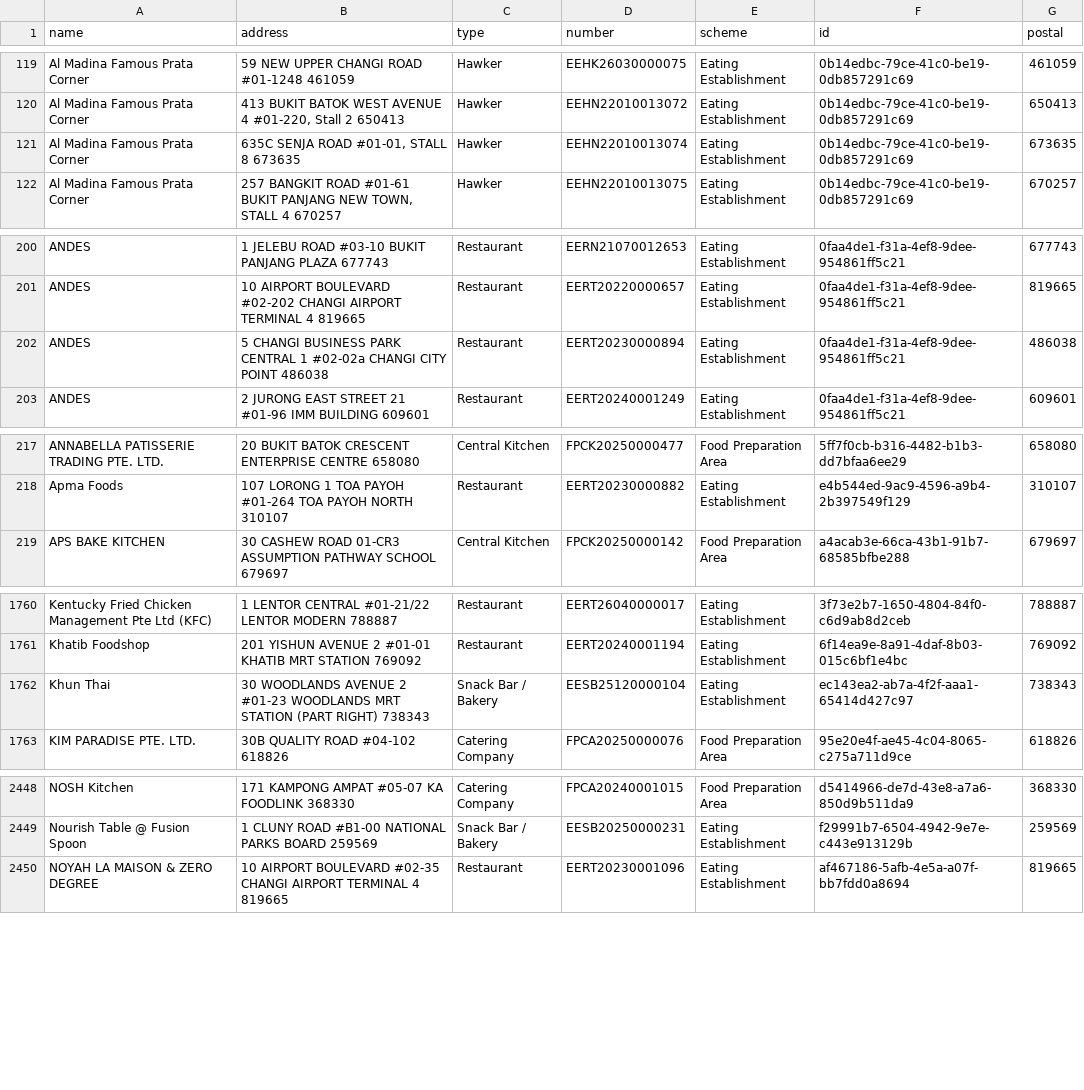
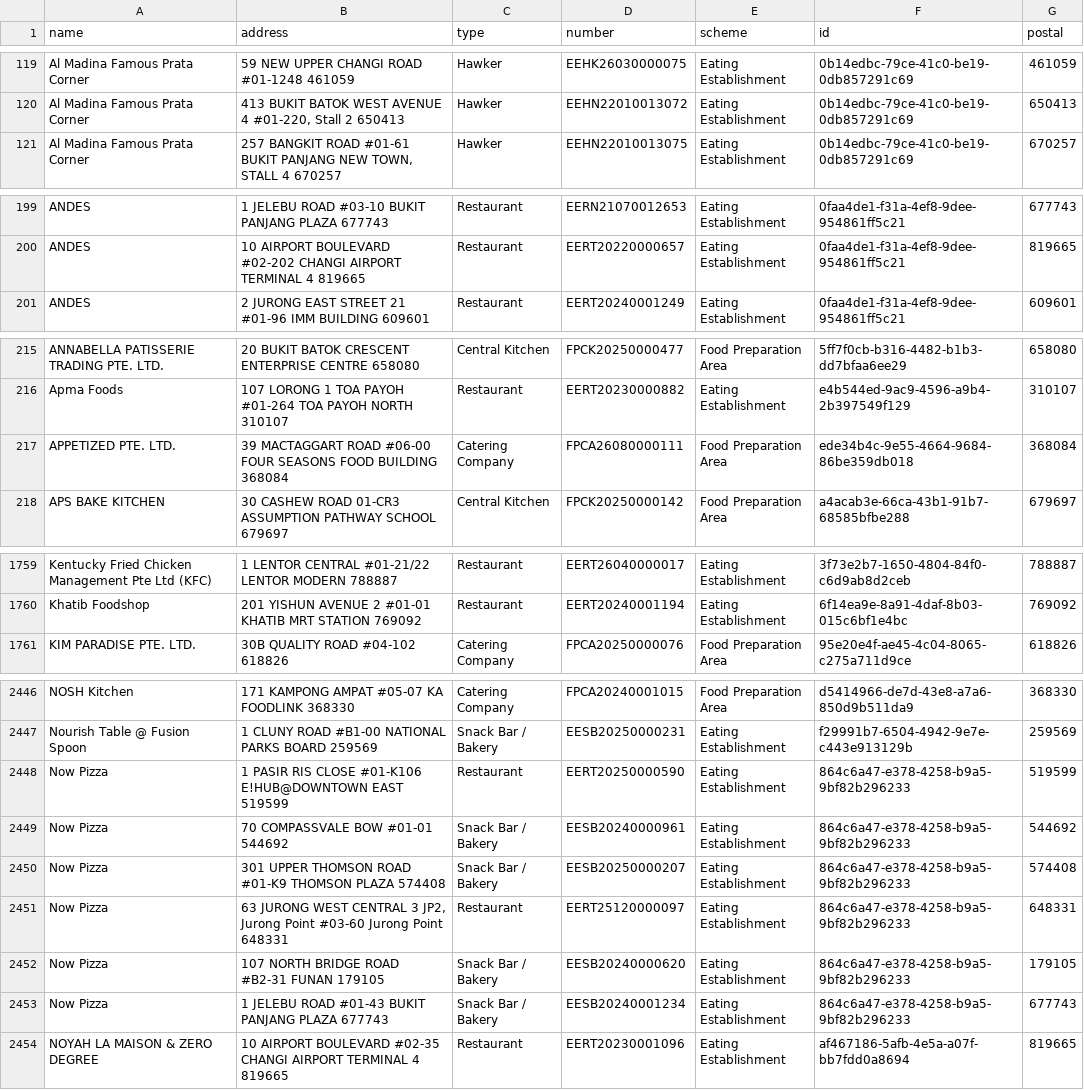
Before and after one commit to zootato/singapore-halal-establishments, a CSV file: halal_establishments.csv, drawn as a sheet; only a part is shown, gaps mark what is left out; removed rows and columns are numbered as before the commit, all else as after; the diff covers the shown part only; the diff names each change by its address in the sheet, - before the commit and + after, or states it on an @@ line.

```diff
--- a/halal_establishments.csv
+++ b/halal_establishments.csv
-row 121: Al Madina Famous Prata Corner | 635C SENJA ROAD #01-01, STALL 8 673635 | Hawker | EEHN22010013074 | Eating Establishment | 0b14edbc-79ce-41c0-be19-0db857291c69 | 673635
-row 202: ANDES | 5 CHANGI BUSINESS PARK CENTRAL 1 #02-02a CHANGI CITY POINT 486038 | Restaurant | EERT20230000894 | Eating Establishment | 0faa4de1-f31a-4ef8-9dee-954861ff5c21 | 486038
+row 217: APPETIZED PTE. LTD. | 39 MACTAGGART ROAD #06-00 FOUR SEASONS FOOD BUILDING 368084 | Catering Company | FPCA26080000111 | Food Preparation Area | ede34b4c-9e55-4664-9684-86be359db018 | 368084
-row 1762: Khun Thai | 30 WOODLANDS AVENUE 2 #01-23 WOODLANDS MRT STATION (PART RIGHT) 738343 | Snack Bar / Bakery | EESB25120000104 | Eating Establishment | ec143ea2-ab7a-4f2f-aaa1-65414d427c97 | 738343
+row 2448: Now Pizza | 1 PASIR RIS CLOSE #01-K106 E!HUB@DOWNTOWN EAST 519599 | Restaurant | EERT20250000590 | Eating Establishment | 864c6a47-e378-4258-b9a5-9bf82b296233 | 519599
+row 2449: Now Pizza | 70 COMPASSVALE BOW #01-01 544692 | Snack Bar / Bakery | EESB20240000961 | Eating Establishment | 864c6a47-e378-4258-b9a5-9bf82b296233 | 544692
+row 2450: Now Pizza | 301 UPPER THOMSON ROAD #01-K9 THOMSON PLAZA 574408 | Snack Bar / Bakery | EESB20250000207 | Eating Establishment | 864c6a47-e378-4258-b9a5-9bf82b296233 | 574408
+row 2451: Now Pizza | 63 JURONG WEST CENTRAL 3 JP2, Jurong Point #03-60 Jurong Point 648331 | Restaurant | EERT25120000097 | Eating Establishment | 864c6a47-e378-4258-b9a5-9bf82b296233 | 648331
+row 2452: Now Pizza | 107 NORTH BRIDGE ROAD #B2-31 FUNAN 179105 | Snack Bar / Bakery | EESB20240000620 | Eating Establishment | 864c6a47-e378-4258-b9a5-9bf82b296233 | 179105
+row 2453: Now Pizza | 1 JELEBU ROAD #01-43 BUKIT PANJANG PLAZA 677743 | Snack Bar / Bakery | EESB20240001234 | Eating Establishment | 864c6a47-e378-4258-b9a5-9bf82b296233 | 677743
```
Also changed, not shown: 1 removed row and 4 moved rows elsewhere in this file, 3 other files.
